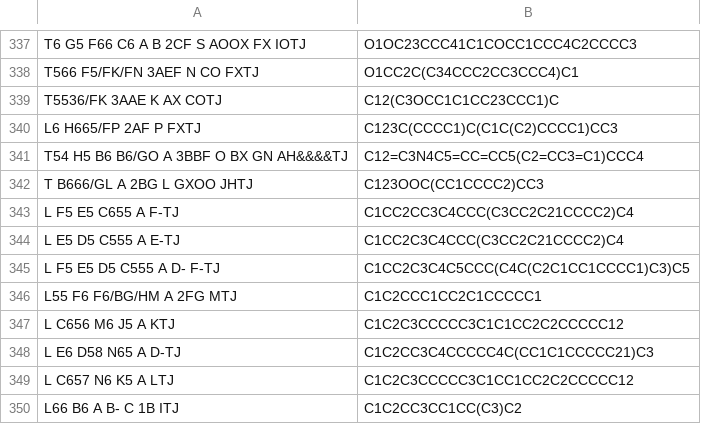
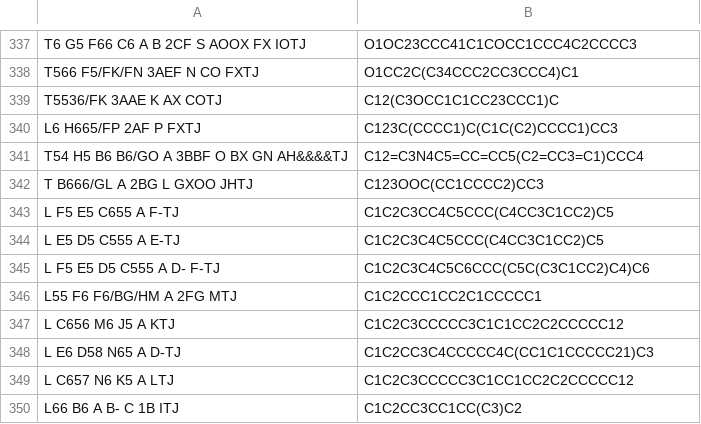
Before and after one commit to Mblakey/wiswesser, a TSV file: data/smith.tsv, drawn as a sheet; only a part is shown, gaps mark what is left out.

```diff
--- a/data/smith.tsv
+++ b/data/smith.tsv
@@ -342,5 +342,5 @@ T54 H5 B6 B6/GO A 3BBF O BX GN AH&&&&TJ	C12=C3N4C5=CC=CC5(C2=CC3=C1)CCC4
 T B666/GL A 2BG L GXOO JHTJ	C123OOC(CC1CCCC2)CC3		
-L F5 E5 C655 A F-TJ	C1CC2CC3C4CCC(C3CC2C21CCCC2)C4
-L E5 D5 C555 A E-TJ	C1CC2C3C4CCC(C3CC2C21CCCC2)C4
-L F5 E5 D5 C555 A D- F-TJ	C1CC2C3C4C5CCC(C4C(C2C1CC1CCCC1)C3)C5
+L F5 E5 C655 A F-TJ	C1C2C3CC4C5CCC(C4CC3C1CC2)C5
+L E5 D5 C555 A E-TJ	C1C2C3C4C5CCC(C4CC3C1CC2)C5
+L F5 E5 D5 C555 A D- F-TJ	C1C2C3C4C5C6CCC(C5C(C3C1CC2)C4)C6
 L55 F6 F6/BG/HM A 2FG MTJ	C1C2CCC1CC2C1CCCCC1	
```
Also changed, not shown: 1 other file.
